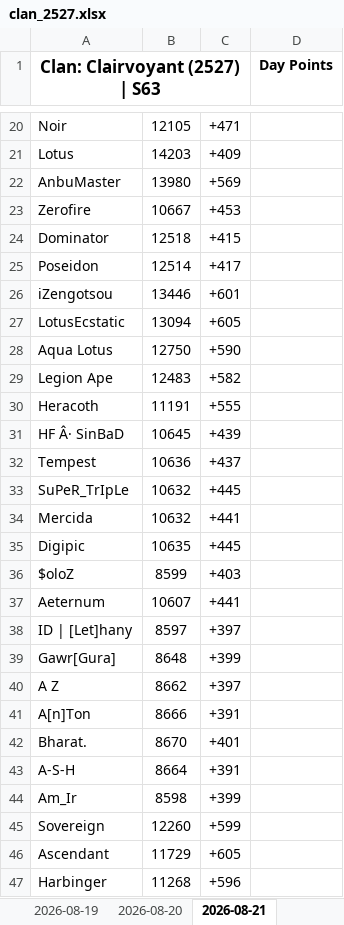
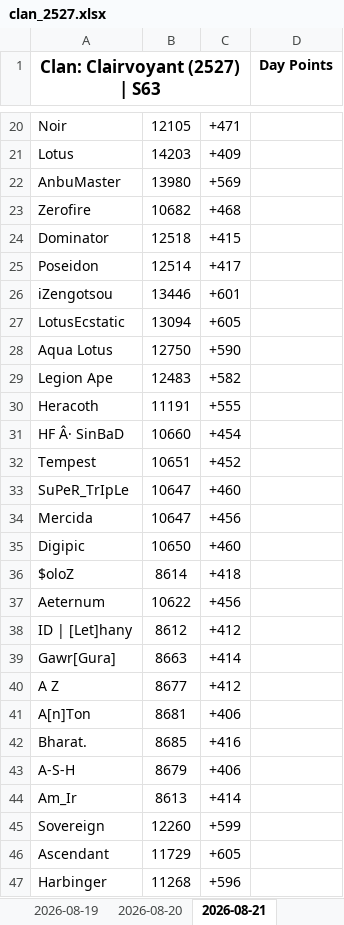
Before and after one commit to nixervo/Clairvoyant-Reps, an Excel workbook: clan_2527.xlsx, sheet 2026-08-21, drawn as a sheet; only a part is shown, gaps mark what is left out; values as stored, in another font and other column widths than the file's, no borders; the diff covers the shown part only; the diff names each change by its address in the sheet, - before the commit and + after, or states it on an @@ line.

```diff
--- a/clan_2527.xlsx (sheet 2026-08-21)
+++ b/clan_2527.xlsx (sheet 2026-08-21)
-B23: 10667
+B23: 10682
-C23: +453
+C23: +468
-B31: 10645
+B31: 10660
-C31: +439
+C31: +454
-B32: 10636
+B32: 10651
-C32: +437
+C32: +452
-B33:B34: 10632
+B33:B34: 10647
-C33: +445
+C33: +460
-C34: +441
+C34: +456
-B35: 10635
+B35: 10650
-C35: +445
+C35: +460
-B36: 8599
+B36: 8614
-C36: +403
+C36: +418
-B37: 10607
+B37: 10622
-C37: +441
+C37: +456
-B38: 8597
+B38: 8612
-C38: +397
+C38: +412
-B39: 8648
+B39: 8663
-C39: +399
+C39: +414
-B40: 8662
+B40: 8677
-C40: +397
+C40: +412
-B41: 8666
+B41: 8681
-C41: +391
+C41: +406
-B42: 8670
+B42: 8685
-C42: +401
+C42: +416
-B43: 8664
+B43: 8679
-C43: +391
+C43: +406
-B44: 8598
+B44: 8613
-C44: +399
+C44: +414
```
Also changed, not shown: 1 added row, 1 removed row and 6 edited cells elsewhere in this sheet, 5 other files.
